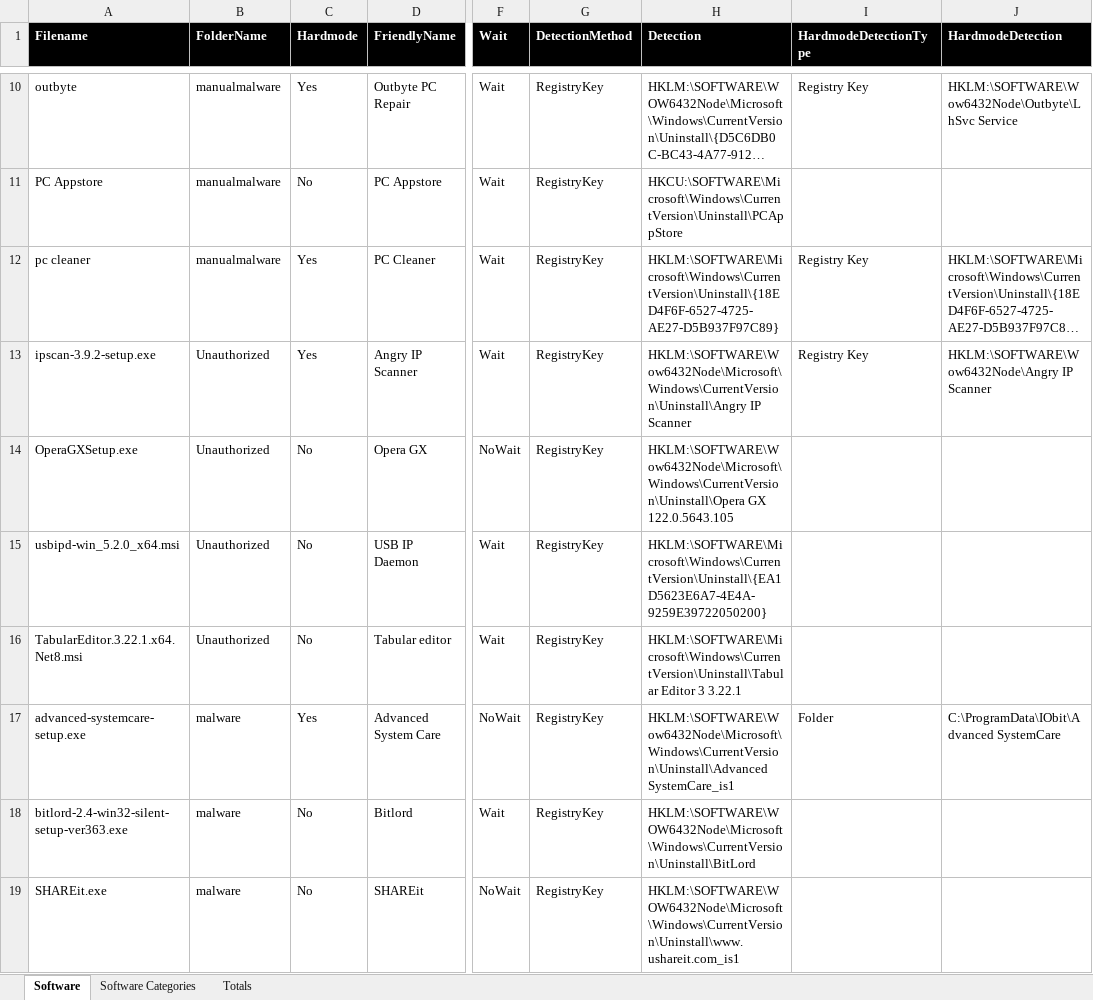
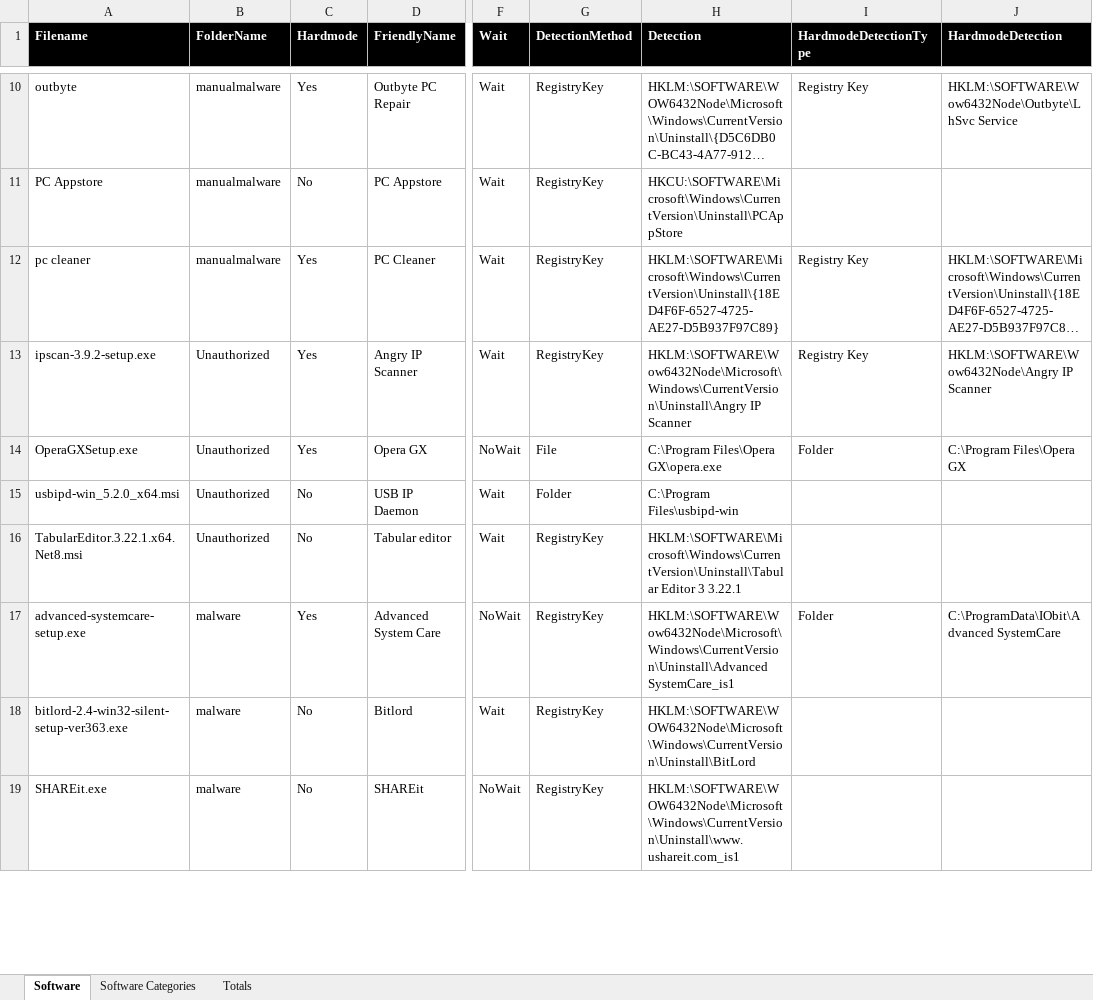
Before and after one commit to miklaw/Cybersec-practice, an Excel workbook: config/Programs.xlsx, sheet Software, drawn as a sheet; only a part is shown, gaps mark what is left out; long unchanged cells end in …; values as stored, in another font and other column widths than the file's, no borders; the diff covers the shown part only; the diff names each change by its address in the sheet, - before the commit and + after, or states it on an @@ line.

```diff
--- a/config/Programs.xlsx (sheet Software)
+++ b/config/Programs.xlsx (sheet Software)
-C14 (Hardmode): No
+C14 (Hardmode): Yes
-G14 (DetectionMethod): RegistryKey
+G14 (DetectionMethod): File
-H14 (Detection): HKLM:\SOFTWARE\Wow6432Node\Microsoft\Windows\CurrentVersion\Uninstall\Opera GX 122.0.5643.105
+H14 (Detection): C:\Program Files\Opera GX\opera.exe
-I14 (HardmodeDetectionType): (empty)
+I14 (HardmodeDetectionType): Folder
-J14 (HardmodeDetection): (empty)
+J14 (HardmodeDetection): C:\Program Files\Opera GX
-G15 (DetectionMethod): RegistryKey
+G15 (DetectionMethod): Folder
-H15 (Detection): HKLM:\SOFTWARE\Microsoft\Windows\CurrentVersion\Uninstall\{EA1D5623E6A7-4E4A-9259E39722050200}
+H15 (Detection): C:\Program Files\usbipd-win
```
Also changed, not shown: 9 edited cells elsewhere in this sheet, 3 other files.
